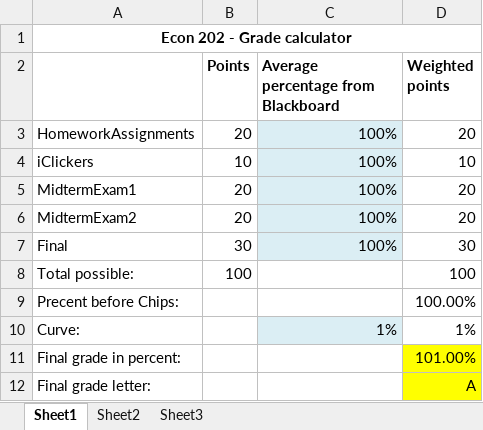
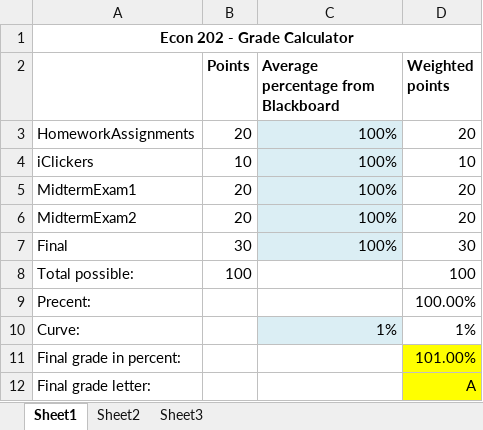
Before and after one commit to juejung/juejung.github.io, an Excel workbook: jdocs/Macro1/FinalGradeCheck.xlsx, sheet Sheet1, drawn as a sheet; values as stored, in another font and other column widths than the file's, no borders; charts and pictures not drawn; the diff names each change by its address in the sheet, - before the commit and + after, or states it on an @@ line.

Commit message:
typo

```diff
--- a/jdocs/Macro1/FinalGradeCheck.xlsx (sheet Sheet1)
+++ b/jdocs/Macro1/FinalGradeCheck.xlsx (sheet Sheet1)
-A1: Econ 202 - Grade calculator
+A1: Econ 202 - Grade Calculator
-A9: Precent before Chips:
+A9: Precent:
```
